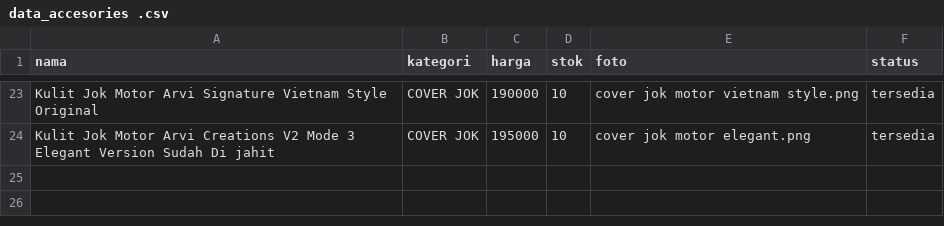
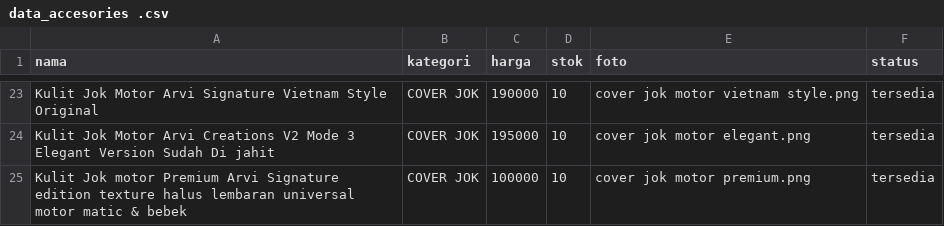
Before and after one commit to 1235sa/variasi-motor-, a CSV file: data_accesories .csv, drawn as a sheet; only a part is shown, gaps mark what is left out.

Commit message:
Update data_accesories .csv

```diff
--- a/data_accesories .csv
+++ b/data_accesories .csv
@@ -24 +24,2 @@ Kulit Jok Motor Arvi Signature Vietnam Style Original,COVER JOK,190000,10,cover
 Kulit Jok Motor Arvi Creations V2 Mode 3 Elegant Version Sudah Di jahit,COVER JOK,195000,10,cover jok motor elegant.png,tersedia
+Kulit Jok motor Premium Arvi Signature edition texture halus lembaran universal motor matic & bebek,COVER JOK,100000,10,cover jok motor premium.png,tersedia
```
